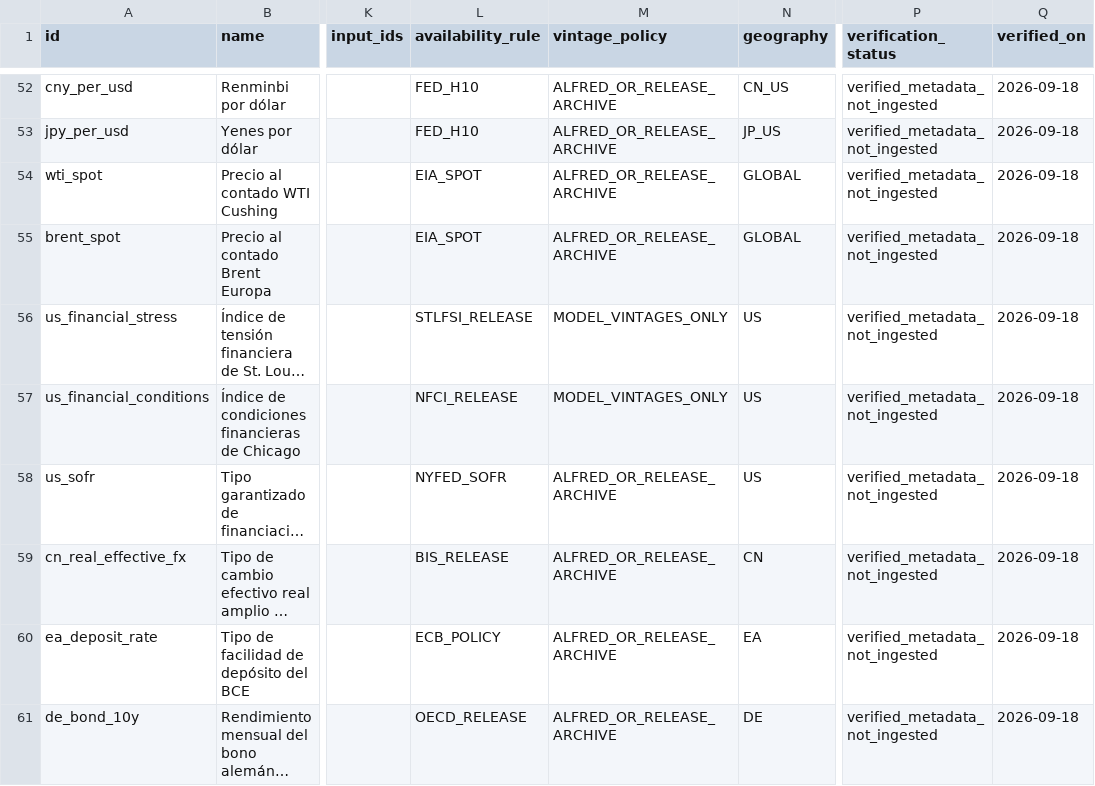
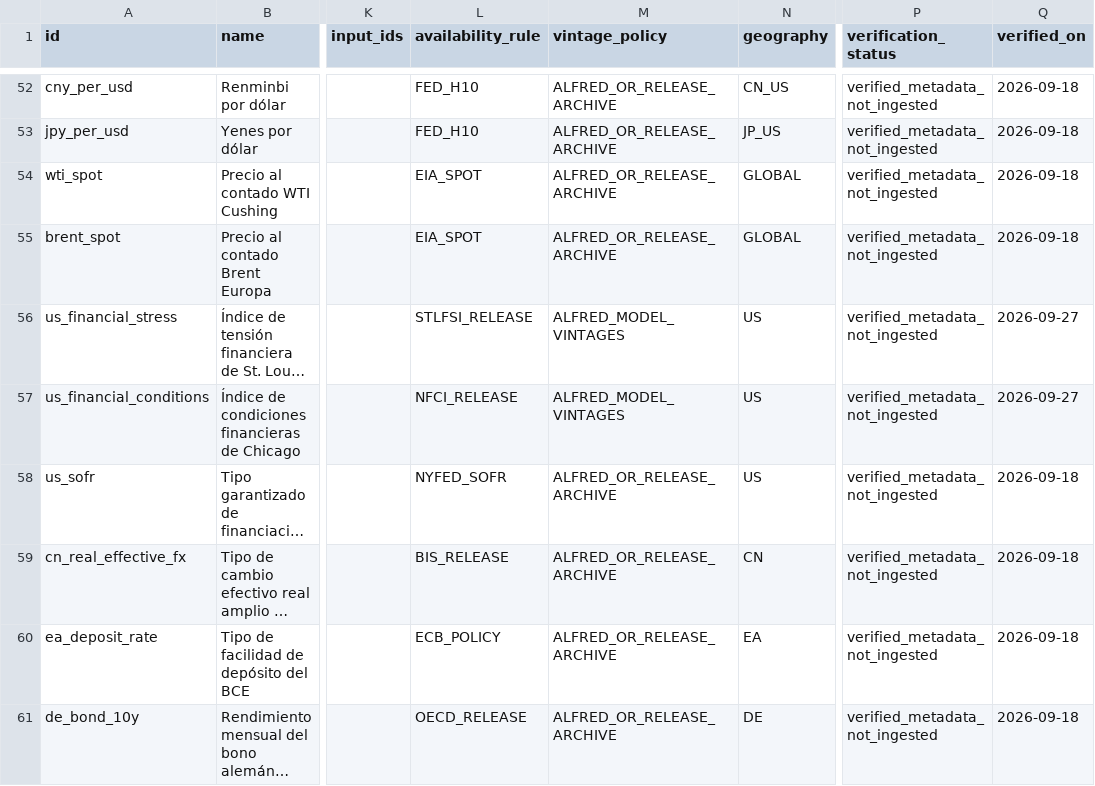
Before and after one commit to GonxKZ/mars-titan, a CSV file: data/catalogs/macro-indicators.csv, drawn as a sheet; only a part is shown, gaps mark what is left out; long unchanged cells end in …; the diff names each change by its address in the sheet, - before the commit and + after, or states it on an @@ line.

Commit message:
feat(data): admit verified ALFRED model vintages
Validate the identity and first official vintage of NFCI and STLFSI4, quarantine earlier dates, and preserve the model boundary during calculation and resume.

Refs #171

```diff
--- a/data/catalogs/macro-indicators.csv
+++ b/data/catalogs/macro-indicators.csv
-M56:M57 (vintage_policy): MODEL_VINTAGES_ONLY
+M56:M57 (vintage_policy): ALFRED_MODEL_VINTAGES
-Q56:Q57 (verified_on): 2026-09-18
+Q56:Q57 (verified_on): 2026-09-27
```
Also changed, not shown: 6 other files.
